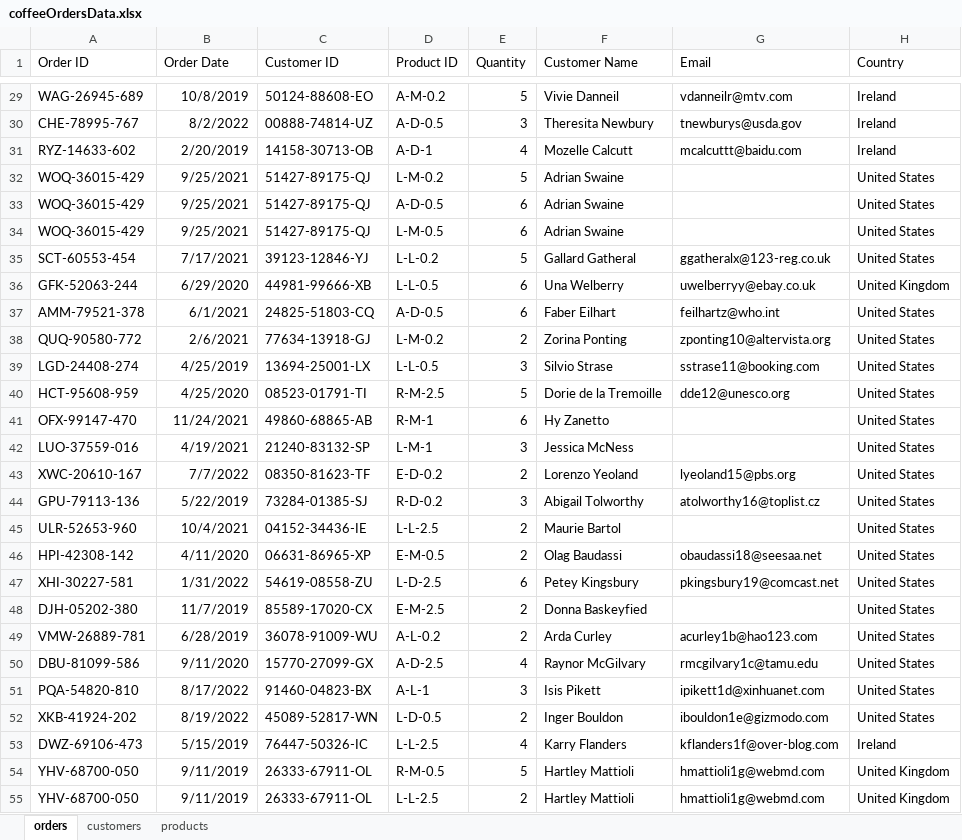
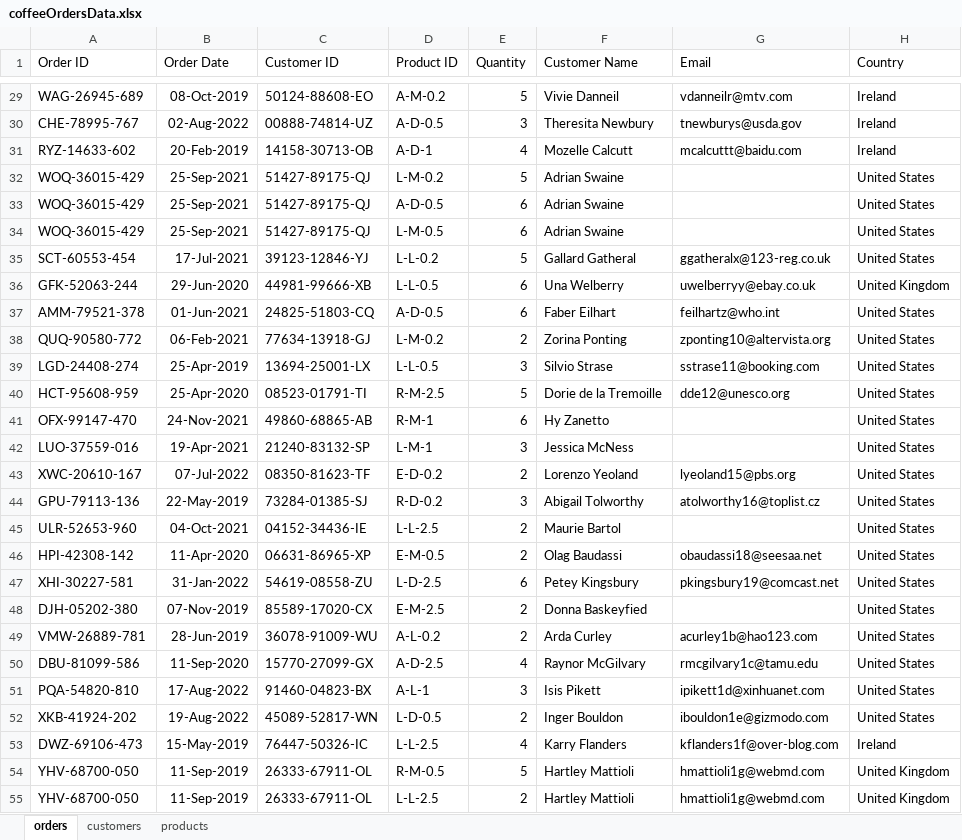
Before and after one commit to HerryTech/Excel-Analysis-Projects, an Excel workbook: Coffee_Sales/data/coffeeOrdersData.xlsx, sheet orders, drawn as a sheet; only a part is shown, gaps mark what is left out; values as stored, in another font and other column widths than the file's, no borders; the diff covers the shown part only; the diff names each change by its address in the sheet, - before the commit and + after, or states it on an @@ line.

```diff
--- a/Coffee_Sales/data/coffeeOrdersData.xlsx (sheet orders)
+++ b/Coffee_Sales/data/coffeeOrdersData.xlsx (sheet orders)
-B29 (Order Date): 10/8/2019
+B29 (Order Date): 08-Oct-2019
-B30 (Order Date): 8/2/2022
+B30 (Order Date): 02-Aug-2022
-B31 (Order Date): 2/20/2019
+B31 (Order Date): 20-Feb-2019
-B32:B34 (Order Date): 9/25/2021
+B32:B34 (Order Date): 25-Sep-2021
-B35 (Order Date): 7/17/2021
+B35 (Order Date): 17-Jul-2021
-B36 (Order Date): 6/29/2020
+B36 (Order Date): 29-Jun-2020
-B37 (Order Date): 6/1/2021
+B37 (Order Date): 01-Jun-2021
-B38 (Order Date): 2/6/2021
+B38 (Order Date): 06-Feb-2021
-B39 (Order Date): 4/25/2019
+B39 (Order Date): 25-Apr-2019
-B40 (Order Date): 4/25/2020
+B40 (Order Date): 25-Apr-2020
-B41 (Order Date): 11/24/2021
+B41 (Order Date): 24-Nov-2021
-B42 (Order Date): 4/19/2021
+B42 (Order Date): 19-Apr-2021
-B43 (Order Date): 7/7/2022
+B43 (Order Date): 07-Jul-2022
-B44 (Order Date): 5/22/2019
+B44 (Order Date): 22-May-2019
-B45 (Order Date): 10/4/2021
+B45 (Order Date): 04-Oct-2021
-B46 (Order Date): 4/11/2020
+B46 (Order Date): 11-Apr-2020
-B47 (Order Date): 1/31/2022
+B47 (Order Date): 31-Jan-2022
-B48 (Order Date): 11/7/2019
+B48 (Order Date): 07-Nov-2019
-B49 (Order Date): 6/28/2019
+B49 (Order Date): 28-Jun-2019
-B50 (Order Date): 9/11/2020
+B50 (Order Date): 11-Sep-2020
-B51 (Order Date): 8/17/2022
+B51 (Order Date): 17-Aug-2022
-B52 (Order Date): 8/19/2022
+B52 (Order Date): 19-Aug-2022
-B53 (Order Date): 5/15/2019
+B53 (Order Date): 15-May-2019
-B54:B55 (Order Date): 9/11/2019
+B54:B55 (Order Date): 11-Sep-2019
```
Also changed, not shown: 973 edited cells elsewhere in this sheet.
